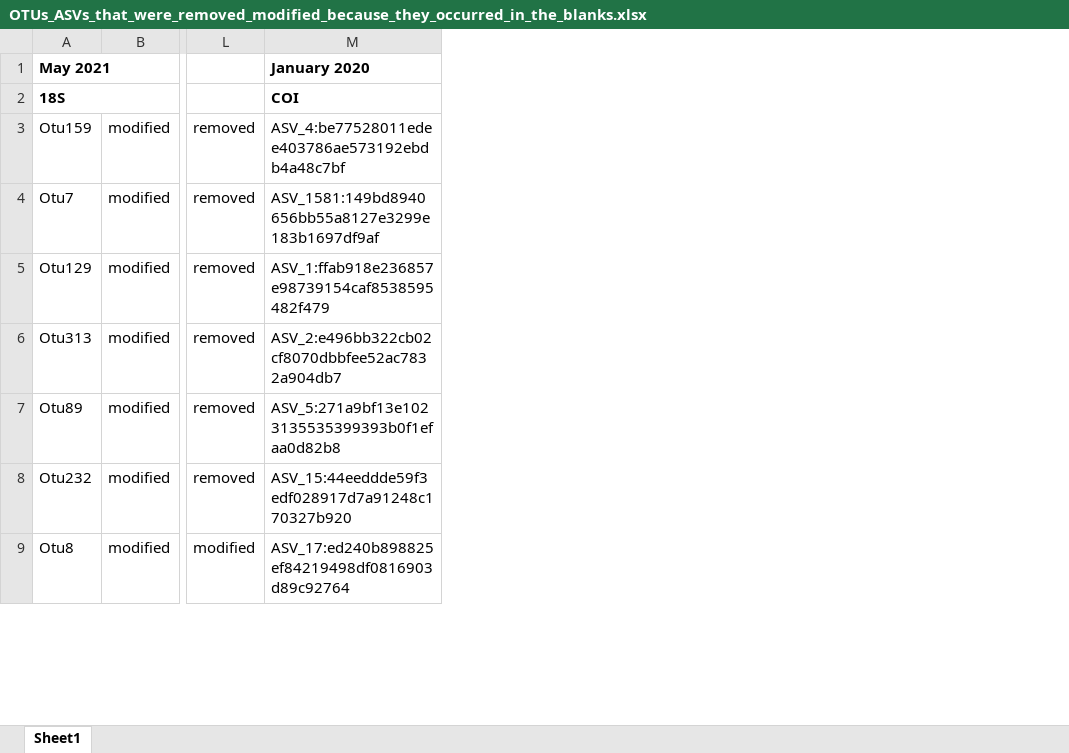
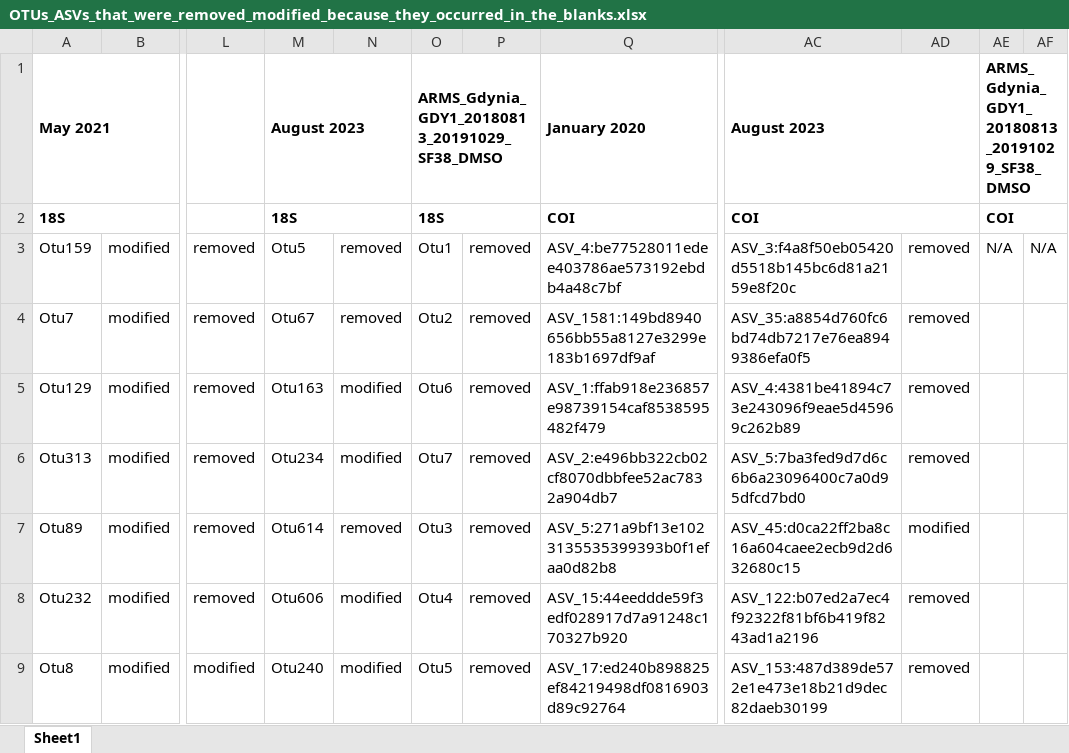
Before and after one commit to arms-mbon/analysis_release_001, an Excel workbook: taxonomic_assignments/OTUs_ASVs_that_were_removed_modified_because_they_occurred_in_the_blanks.xlsx, sheet Sheet1, drawn as a sheet; only a part is shown, gaps mark what is left out; values as stored, in another font and other column widths than the file's, no borders; charts and pictures not drawn; the diff names each change by its address in the sheet, - before the commit and + after, or states it on an @@ line.

```diff
--- a/taxonomic_assignments/OTUs_ASVs_that_were_removed_modified_because_they_occurred_in_the_blanks.xlsx (sheet Sheet1)
+++ b/taxonomic_assignments/OTUs_ASVs_that_were_removed_modified_because_they_occurred_in_the_blanks.xlsx (sheet Sheet1)
+column M, rows 1-9: August 2023 | 18S | Otu5 | Otu67 | Otu163 | Otu234 | Otu614 | Otu606 | Otu240
+column N, rows 3-9: removed | removed | modified | modified | removed | modified | modified
+column O, rows 1-9: ARMS_Gdynia_GDY1_20180813_20191029_SF38_DMSO | 18S | Otu1 | Otu2 | Otu6 | Otu7 | Otu3 | Otu4 | Otu5
+column P, rows 3-9: all removed
+column AC, rows 1-9: August 2023 | COI | ASV_3:f4a8f50eb05420d5518b145bc6d81a2159e8f20c | ASV_35:a8854d760fc6bd74db7217e76ea8949386efa0f5 | ASV_4:4381be41894c73e243096f9eae5d45969c262b89 | ASV_5:7ba3fed9d7d6c6b6a23096400c7a0d95dfcd7bd0 | ASV_45:d0ca22ff2ba8c16a604caee2ecb9d2d632680c15 | ASV_122:b07ed2a7ec4f92322f81bf6b419f8243ad1a2196 | ASV_153:487d389de572e1e473e18b21d9dec82daeb30199
+column AD, rows 3-9: removed | removed | removed | removed | modified | removed | removed
+column AE, rows 1-3: ARMS_Gdynia_GDY1_20180813_20191029_SF38_DMSO | COI | N/A
+column AF, row 3: N/A
```
Also changed, not shown: charts or pictures, taxonomic_assignments/Samples_with_no_results.xlsx, 28 other files.
